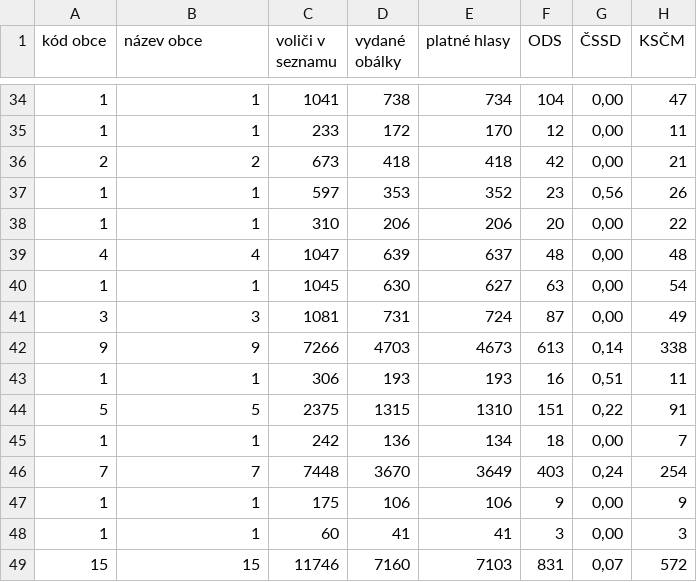
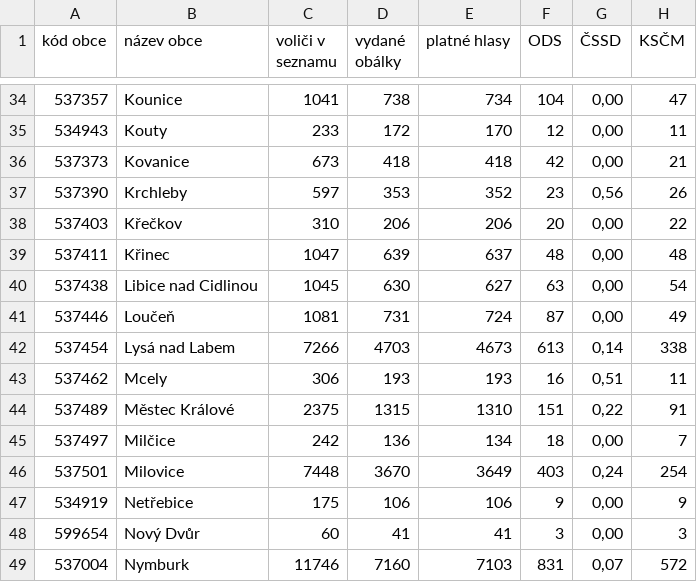
Before and after one commit to Zajic31/Volby_17, a CSV file: vysledky_nymburk.csv, drawn as a sheet; only a part is shown, gaps mark what is left out; the diff covers the shown part only; the diff names each change by its address in the sheet, - before the commit and + after, or states it on an @@ line.

```diff
--- a/vysledky_nymburk.csv
+++ b/vysledky_nymburk.csv
-A34 (kód obce): 1
+A34 (kód obce): 537357
-B34 (název obce): 1
+B34 (název obce): Kounice
-A35 (kód obce): 1
+A35 (kód obce): 534943
-B35 (název obce): 1
+B35 (název obce): Kouty
-A36 (kód obce): 2
+A36 (kód obce): 537373
-B36 (název obce): 2
+B36 (název obce): Kovanice
-A37 (kód obce): 1
+A37 (kód obce): 537390
-B37 (název obce): 1
+B37 (název obce): Krchleby
-A38 (kód obce): 1
+A38 (kód obce): 537403
-B38 (název obce): 1
+B38 (název obce): Křečkov
-A39 (kód obce): 4
+A39 (kód obce): 537411
-B39 (název obce): 4
+B39 (název obce): Křinec
-A40 (kód obce): 1
+A40 (kód obce): 537438
-B40 (název obce): 1
+B40 (název obce): Libice nad Cidlinou
-A41 (kód obce): 3
+A41 (kód obce): 537446
-B41 (název obce): 3
+B41 (název obce): Loučeň
-A42 (kód obce): 9
+A42 (kód obce): 537454
-B42 (název obce): 9
+B42 (název obce): Lysá nad Labem
-A43 (kód obce): 1
+A43 (kód obce): 537462
-B43 (název obce): 1
+B43 (název obce): Mcely
-A44 (kód obce): 5
+A44 (kód obce): 537489
-B44 (název obce): 5
+B44 (název obce): Městec Králové
-A45 (kód obce): 1
+A45 (kód obce): 537497
-B45 (název obce): 1
+B45 (název obce): Milčice
-A46 (kód obce): 7
+A46 (kód obce): 537501
-B46 (název obce): 7
+B46 (název obce): Milovice
-A47 (kód obce): 1
+A47 (kód obce): 534919
-B47 (název obce): 1
+B47 (název obce): Netřebice
-A48 (kód obce): 1
+A48 (kód obce): 599654
-B48 (název obce): 1
+B48 (název obce): Nový Dvůr
-A49 (kód obce): 15
+A49 (kód obce): 537004
-B49 (název obce): 15
+B49 (název obce): Nymburk
```
Also changed, not shown: 142 edited cells elsewhere in this file, 1 other file.
